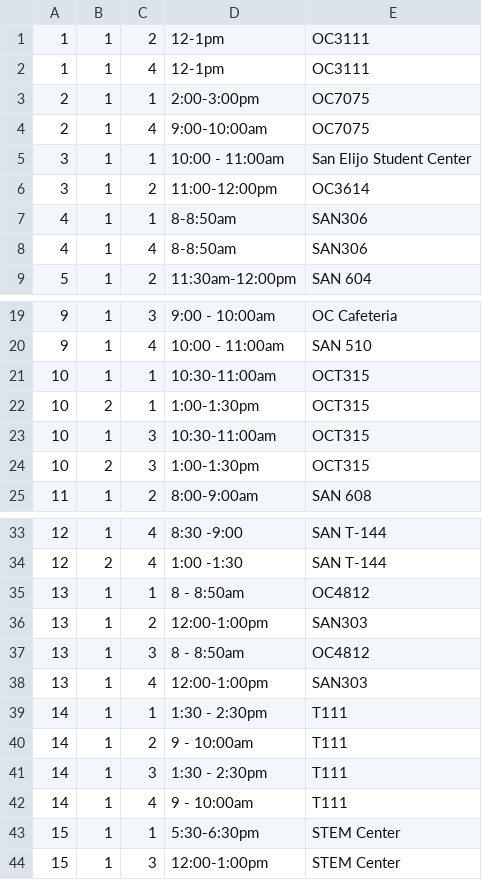
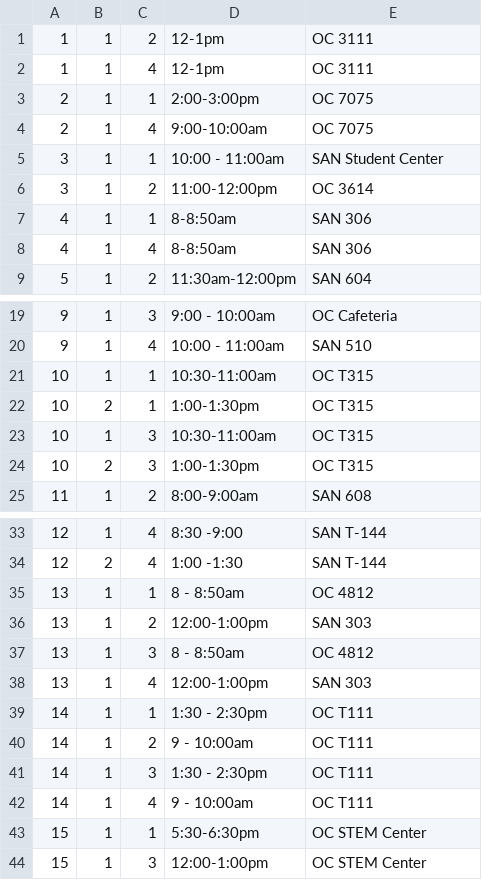
Before and after one commit to deverzs/MCC_OfficeHoursApp, a CSV file: app/src/main/assets/schedule.csv, drawn as a sheet; only a part is shown, gaps mark what is left out; the diff names each change by its address in the sheet, - before the commit and + after, or states it on an @@ line.

```diff
--- a/app/src/main/assets/schedule.csv
+++ b/app/src/main/assets/schedule.csv
-E1:E2: OC3111
+E1:E2: OC 3111
-E3:E4: OC7075
+E3:E4: OC 7075
-E5: San Elijo Student Center
+E5: SAN Student Center
-E6: OC3614
+E6: OC 3614
-E7:E8: SAN306
+E7:E8: SAN 306
-E21:E24: OCT315
+E21:E24: OC T315
-E35: OC4812
+E35: OC 4812
-E36: SAN303
+E36: SAN 303
-E37: OC4812
+E37: OC 4812
-E38: SAN303
+E38: SAN 303
-E39:E42: T111
+E39:E42: OC T111
-E43:E44: STEM Center
+E43:E44: OC STEM Center
```
Also changed, not shown: 6 other files.
